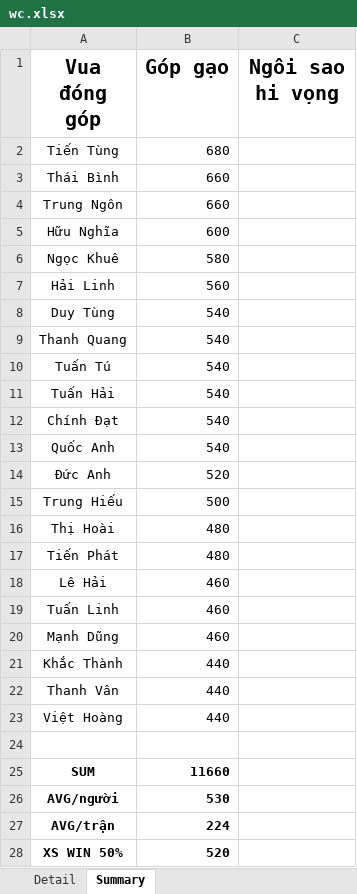
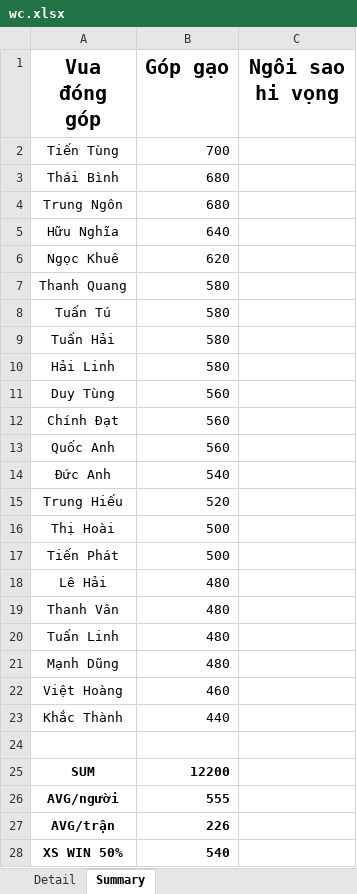
Before and after one commit to Lucifer-02/wc, an Excel workbook: wc.xlsx, sheet Summary, drawn as a sheet; values as stored, in another font and other column widths than the file's, no borders; charts and pictures not drawn; removed rows and columns are numbered as before the commit, all else as after; the diff names each change by its address in the sheet, - before the commit and + after, or states it on an @@ line.

```diff
--- a/wc.xlsx (sheet Summary)
+++ b/wc.xlsx (sheet Summary)
-B2 (Góp gạo): 680
+B2 (Góp gạo): 700
-B3:B4 (Góp gạo): 660
+B3:B4 (Góp gạo): 680
-B5 (Góp gạo): 600
+B5 (Góp gạo): 640
-B6 (Góp gạo): 580
+B6 (Góp gạo): 620
-row 7: Hải Linh | 560
-row 8: Duy Tùng | 540
-B7:B9 (Góp gạo): 540
+B7:B9 (Góp gạo): 580
+row 10: Hải Linh | 580
+row 11: Duy Tùng | 560
-B12:B13 (Góp gạo): 540
+B12:B13 (Góp gạo): 560
-B14 (Góp gạo): 520
+B14 (Góp gạo): 540
-B15 (Góp gạo): 500
+B15 (Góp gạo): 520
-B16:B17 (Góp gạo): 480
+B16:B17 (Góp gạo): 500
-B18 (Góp gạo): 460
+B18 (Góp gạo): 480
+row 19: Thanh Vân | 480
-B20:B21 (Góp gạo): 460
+B20:B21 (Góp gạo): 480
+row 22: Việt Hoàng | 460
-row 22: Thanh Vân | 440
-row 23: Việt Hoàng | 440
-B25 (Góp gạo): 11660
+B25 (Góp gạo): 12200
-B26 (Góp gạo): 530
+B26 (Góp gạo): 555
-B27 (Góp gạo): 224
+B27 (Góp gạo): 226
-B28 (Góp gạo): 520
+B28 (Góp gạo): 540
```
Also changed, not shown: sheet Detail, 3 other files.
